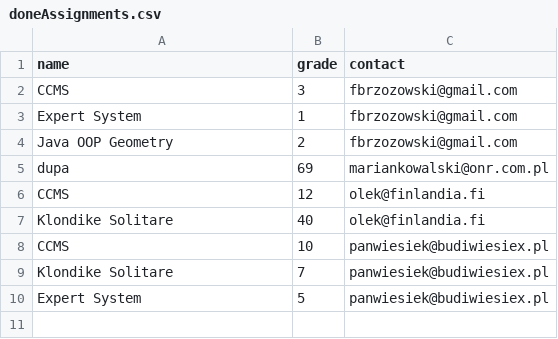
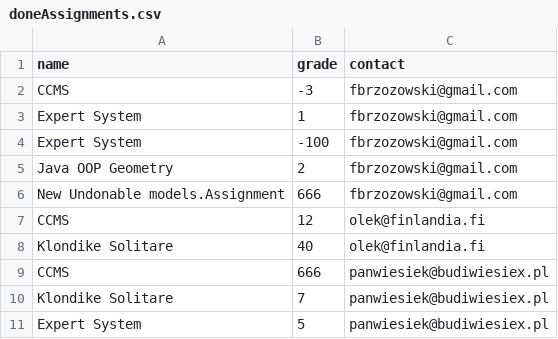
Before and after one commit to CodecoolKRK20173/ccms-ambitni-seba-sev, a CSV file: com/doneAssignments.csv, drawn as a sheet.

```diff
--- a/com/doneAssignments.csv
+++ b/com/doneAssignments.csv
@@ -1,9 +1,10 @@
 name,grade,contact
-CCMS,3,fbrzozowski@gmail.com
+CCMS,-3,fbrzozowski@gmail.com
 Expert System,1,fbrzozowski@gmail.com
+Expert System,-100,fbrzozowski@gmail.com
 Java OOP Geometry,2,fbrzozowski@gmail.com
-dupa,69,mariankowalski@onr.com.pl
+New Undonable models.Assignment,666,fbrzozowski@gmail.com
 CCMS,12,olek@finlandia.fi
 Klondike Solitare,40,olek@finlandia.fi
-CCMS,10,panwiesiek@budiwiesiex.pl
+CCMS,666,panwiesiek@budiwiesiex.pl
 Klondike Solitare,7,panwiesiek@budiwiesiex.pl
```
Also changed, not shown: com/userData.csv, 18 other files.
